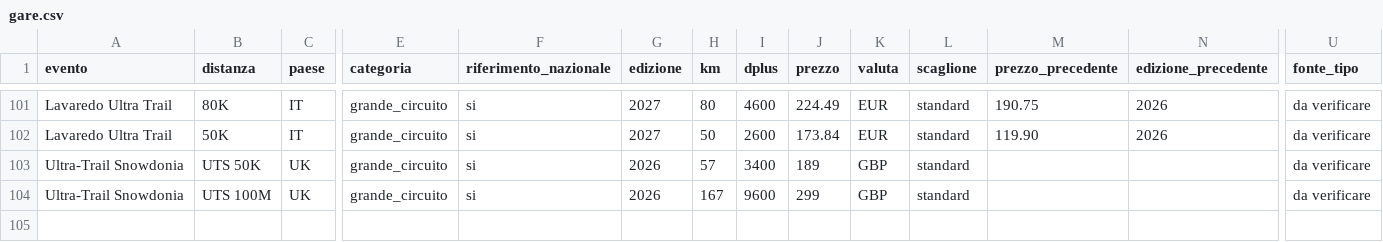
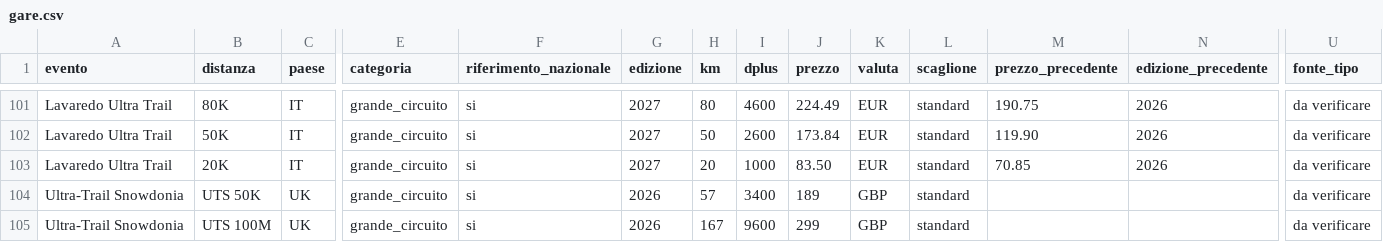
Before and after one commit to sporzy/TrialPlatform, a CSV file: data/gare.csv, drawn as a sheet; only a part is shown, gaps mark what is left out; rows hold the shown columns only; the diff names each change by its address in the sheet, - before the commit and + after, or states it on an @@ line.

```diff
--- a/data/gare.csv
+++ b/data/gare.csv
+row 103: Lavaredo Ultra Trail | 20K | IT | grande_circuito | si | 2027 | 20 | 1000 | 83.50 | EUR | standard | 70.85 | 2026 | da verificare
```
Also changed, not shown: data/riferimenti.csv, 4 other files.
